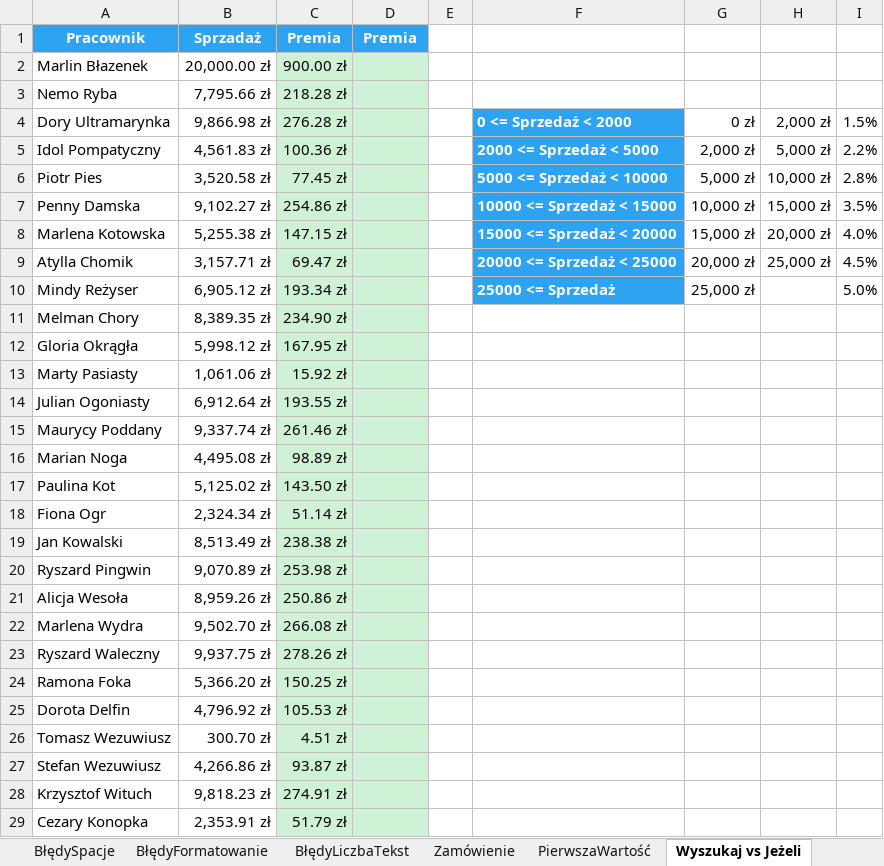
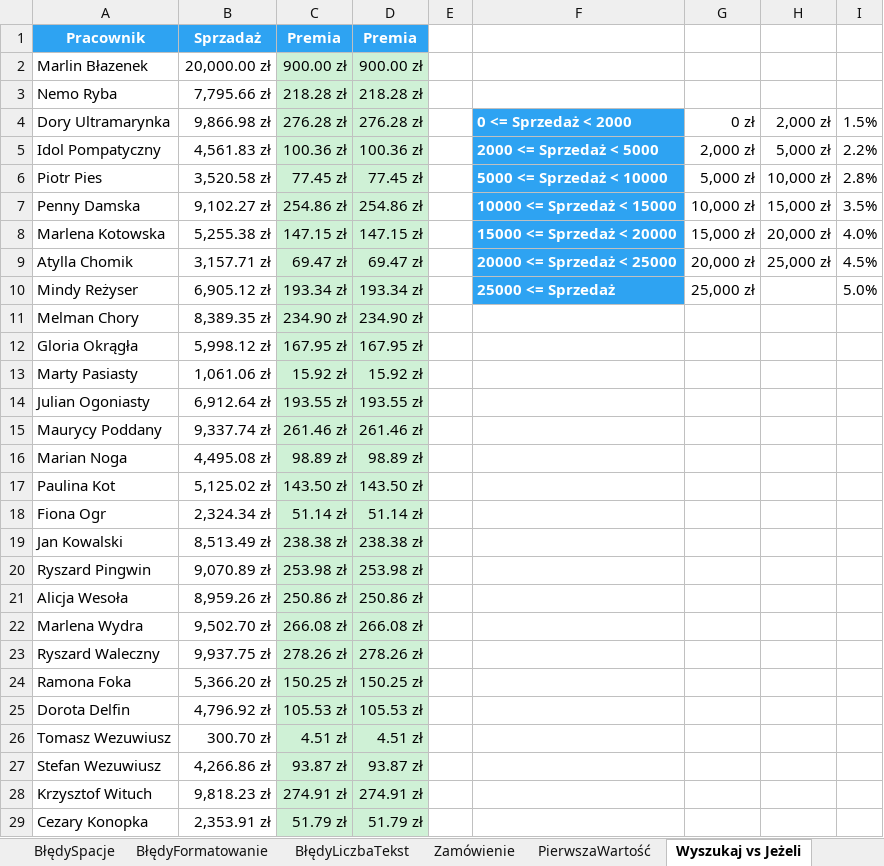
Before and after one commit to hubwied/learning-practice-path, an Excel workbook: excel/Pliki+Mistrz+Excela/początkowe/Rozdział 18 - Wyszukiwanie.xlsx, sheet Wyszukaj vs Jeżeli, drawn as a sheet; only a part is shown; values as stored, in another font and other column widths than the file's, no borders; the diff covers the shown part only; the diff names each change by its address in the sheet, - before the commit and + after, or states it on an @@ line.

```diff
--- a/excel/Pliki+Mistrz+Excela/początkowe/Rozdział 18 - Wyszukiwanie.xlsx (sheet Wyszukaj vs Jeżeli)
+++ b/excel/Pliki+Mistrz+Excela/początkowe/Rozdział 18 - Wyszukiwanie.xlsx (sheet Wyszukaj vs Jeżeli)
-D2: (empty)
+D2: 900.00 zł
-D3: (empty)
+D3: 218.28 zł
-D4: (empty)
+D4: 276.28 zł
-D5: (empty)
+D5: 100.36 zł
-D6: (empty)
+D6: 77.45 zł
-D7: (empty)
+D7: 254.86 zł
-D8: (empty)
+D8: 147.15 zł
-D9: (empty)
+D9: 69.47 zł
-D10: (empty)
+D10: 193.34 zł
-D11: (empty)
+D11: 234.90 zł
-D12: (empty)
+D12: 167.95 zł
-D13: (empty)
+D13: 15.92 zł
-D14: (empty)
+D14: 193.55 zł
-D15: (empty)
+D15: 261.46 zł
-D16: (empty)
+D16: 98.89 zł
-D17: (empty)
+D17: 143.50 zł
-D18: (empty)
+D18: 51.14 zł
-D19: (empty)
+D19: 238.38 zł
-D20: (empty)
+D20: 253.98 zł
-D21: (empty)
+D21: 250.86 zł
-D22: (empty)
+D22: 266.08 zł
-D23: (empty)
+D23: 278.26 zł
-D24: (empty)
+D24: 150.25 zł
-D25: (empty)
+D25: 105.53 zł
-D26: (empty)
+D26: 4.51 zł
-D27: (empty)
+D27: 93.87 zł
-D28: (empty)
+D28: 274.91 zł
-D29: (empty)
+D29: 51.79 zł
```
Also changed, not shown: 29 edited cells elsewhere in this sheet, sheet RóżneKolumny, sheet 2Warunki, sheet BłędyLiczbaTekst, sheet Poziomo, sheet PierwszaWartość, sheet Zamówienie, 1 more sheet, formulas that keep their value, excel/Pliki+Mistrz+Excela/początkowe/Rozdział 19 - Ochrona.xlsx, 1 other file.
